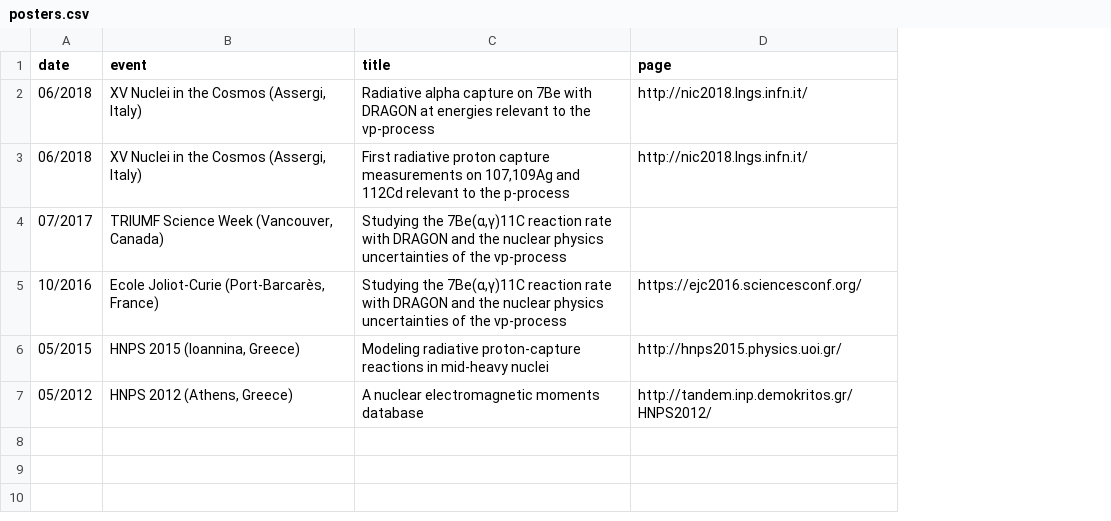
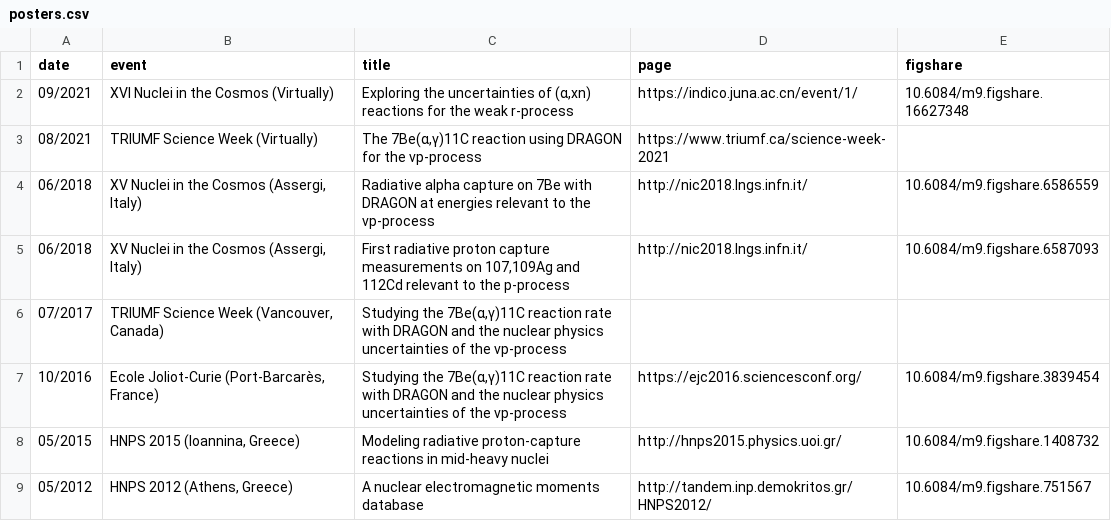
Before and after one commit to psaltisa/psaltisa.github.io, a CSV file: _data/posters.csv, drawn as a sheet; addresses are those after the commit; the diff names each change by its address in the sheet, - before the commit and + after, or states it on an @@ line.

```diff
--- a/_data/posters.csv
+++ b/_data/posters.csv
+column E (figshare), rows 4-9: 10.6084/m9.figshare.6586559 | 10.6084/m9.figshare.6587093 |  | 10.6084/m9.figshare.3839454 | 10.6084/m9.figshare.1408732 | 10.6084/m9.figshare.751567
+row 2: 09/2021 | XVI Nuclei in the Cosmos (Virtually) | Exploring the uncertainties of (α,xn) reactions for the weak r-process | https://indico.juna.ac.cn/event/1/ | 10.6084/m9.figshare.16627348
+row 3: 08/2021 | TRIUMF Science Week (Virtually) | The 7Be(α,γ)11C reaction using DRAGON for the νp-process | https://www.triumf.ca/science-week-2021
```
Also changed, not shown: _data/pubs.csv, _data/skype.csv, 39 other files.
